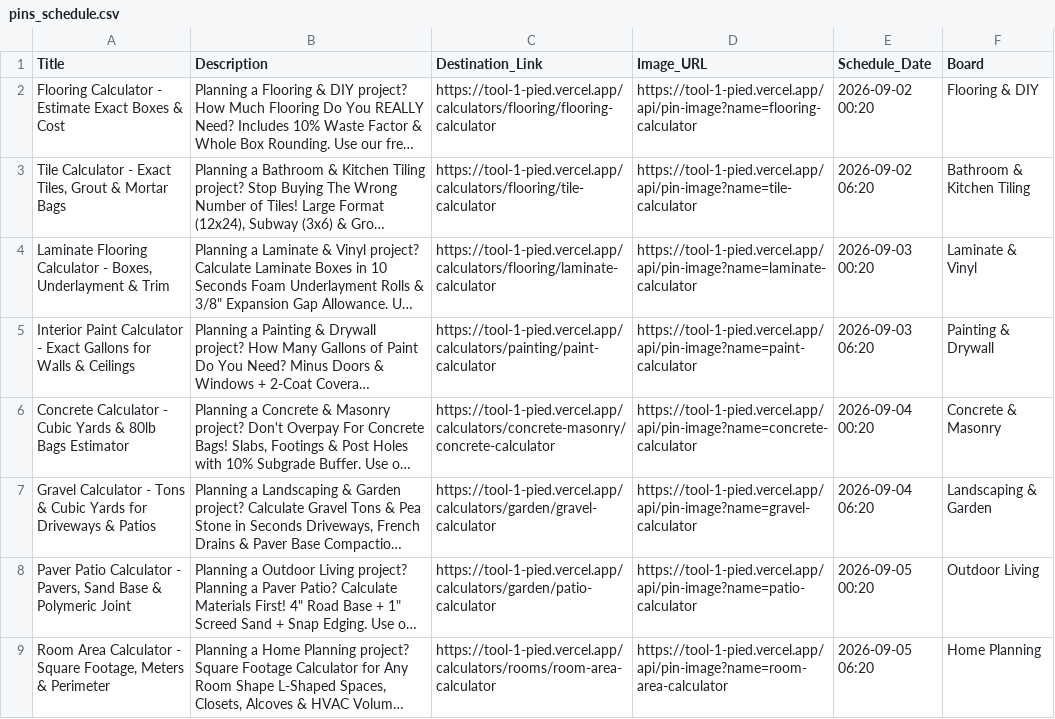
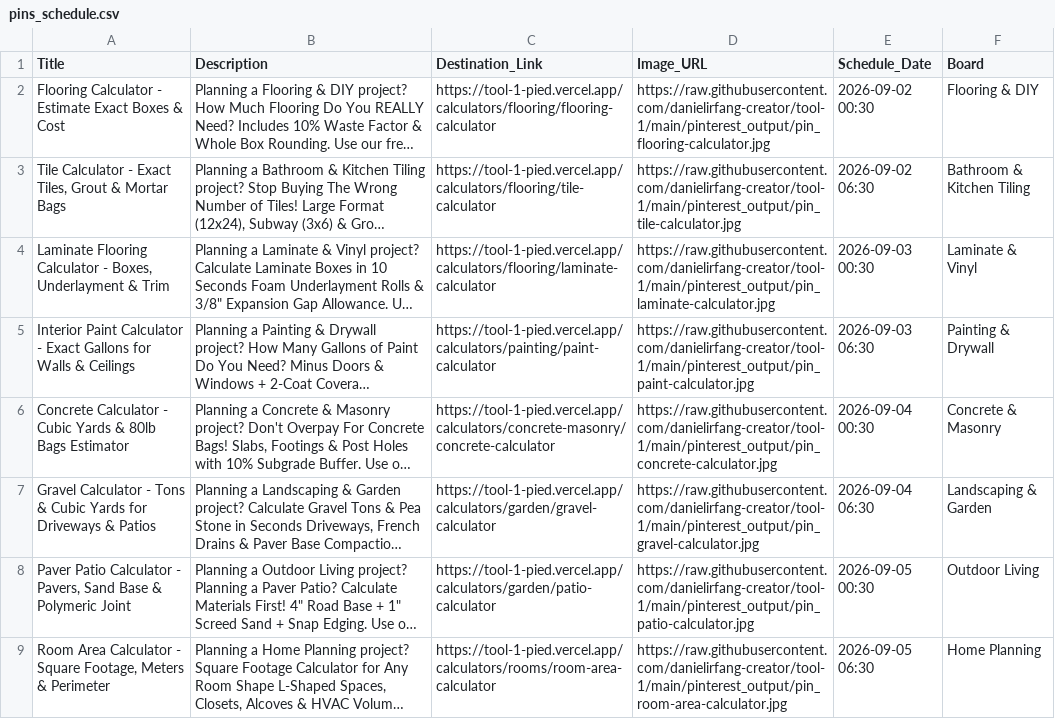
Before and after one commit to danielirfang-creator/tool-1, a CSV file: pinterest_output/pins_schedule.csv, drawn as a sheet; long unchanged cells end in …; the diff names each change by its address in the sheet, - before the commit and + after, or states it on an @@ line.

Commit message:
Update Pinterest CSV with direct raw GitHub image links

```diff
--- a/pinterest_output/pins_schedule.csv
+++ b/pinterest_output/pins_schedule.csv
-D2 (Image_URL): https://tool-1-pied.vercel.app/api/pin-image?name=flooring-calculator
+D2 (Image_URL): https://raw.githubusercontent.com/danielirfang-creator/tool-1/main/pinterest_output/pin_flooring-calculator.jpg
-E2 (Schedule_Date): 2026-09-02 00:20
+E2 (Schedule_Date): 2026-09-02 00:30
-D3 (Image_URL): https://tool-1-pied.vercel.app/api/pin-image?name=tile-calculator
+D3 (Image_URL): https://raw.githubusercontent.com/danielirfang-creator/tool-1/main/pinterest_output/pin_tile-calculator.jpg
-E3 (Schedule_Date): 2026-09-02 06:20
+E3 (Schedule_Date): 2026-09-02 06:30
-D4 (Image_URL): https://tool-1-pied.vercel.app/api/pin-image?name=laminate-calculator
+D4 (Image_URL): https://raw.githubusercontent.com/danielirfang-creator/tool-1/main/pinterest_output/pin_laminate-calculator.jpg
-E4 (Schedule_Date): 2026-09-03 00:20
+E4 (Schedule_Date): 2026-09-03 00:30
-D5 (Image_URL): https://tool-1-pied.vercel.app/api/pin-image?name=paint-calculator
+D5 (Image_URL): https://raw.githubusercontent.com/danielirfang-creator/tool-1/main/pinterest_output/pin_paint-calculator.jpg
-E5 (Schedule_Date): 2026-09-03 06:20
+E5 (Schedule_Date): 2026-09-03 06:30
-D6 (Image_URL): https://tool-1-pied.vercel.app/api/pin-image?name=concrete-calculator
+D6 (Image_URL): https://raw.githubusercontent.com/danielirfang-creator/tool-1/main/pinterest_output/pin_concrete-calculator.jpg
-E6 (Schedule_Date): 2026-09-04 00:20
+E6 (Schedule_Date): 2026-09-04 00:30
-D7 (Image_URL): https://tool-1-pied.vercel.app/api/pin-image?name=gravel-calculator
+D7 (Image_URL): https://raw.githubusercontent.com/danielirfang-creator/tool-1/main/pinterest_output/pin_gravel-calculator.jpg
-E7 (Schedule_Date): 2026-09-04 06:20
+E7 (Schedule_Date): 2026-09-04 06:30
-D8 (Image_URL): https://tool-1-pied.vercel.app/api/pin-image?name=patio-calculator
+D8 (Image_URL): https://raw.githubusercontent.com/danielirfang-creator/tool-1/main/pinterest_output/pin_patio-calculator.jpg
-E8 (Schedule_Date): 2026-09-05 00:20
+E8 (Schedule_Date): 2026-09-05 00:30
-D9 (Image_URL): https://tool-1-pied.vercel.app/api/pin-image?name=room-area-calculator
+D9 (Image_URL): https://raw.githubusercontent.com/danielirfang-creator/tool-1/main/pinterest_output/pin_room-area-calculator.jpg
-E9 (Schedule_Date): 2026-09-05 06:20
+E9 (Schedule_Date): 2026-09-05 06:30
```
Also changed, not shown: 1 other file.
